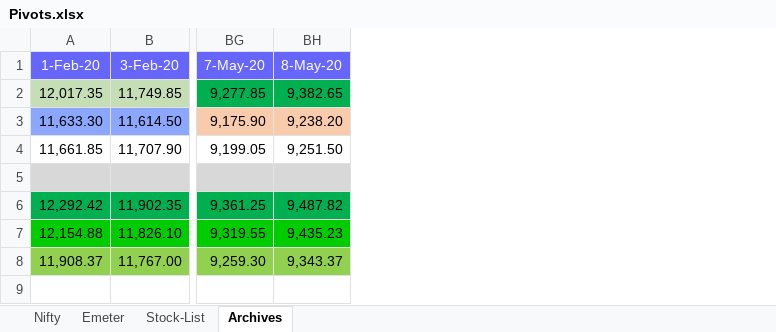
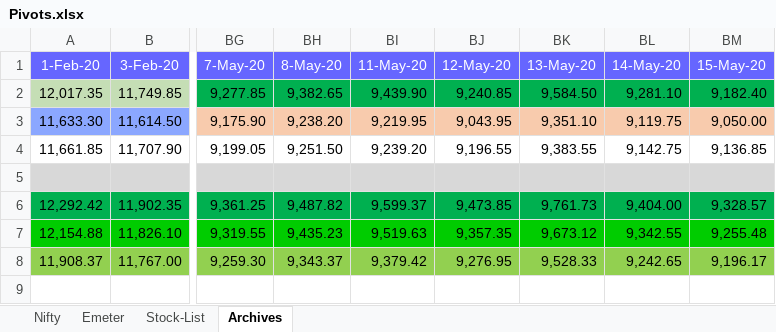
Before and after one commit to anbumaran/stocks, an Excel workbook: Pivots.xlsx, sheet Archives, drawn as a sheet; only a part is shown, gaps mark what is left out; values as stored, in another font and other column widths than the file's, no borders; the diff names each change by its address in the sheet, - before the commit and + after, or states it on an @@ line.

```diff
--- a/Pivots.xlsx (sheet Archives)
+++ b/Pivots.xlsx (sheet Archives)
+column BI (11-May-20), rows 2-8: 9,439.90 | 9,219.95 | 9,239.20 |  | 9,599.37 | 9,519.63 | 9,379.42
+column BJ (12-May-20), rows 2-8: 9,240.85 | 9,043.95 | 9,196.55 |  | 9,473.85 | 9,357.35 | 9,276.95
+column BK (13-May-20), rows 2-8: 9,584.50 | 9,351.10 | 9,383.55 |  | 9,761.73 | 9,673.12 | 9,528.33
+column BL (14-May-20), rows 2-8: 9,281.10 | 9,119.75 | 9,142.75 |  | 9,404.00 | 9,342.55 | 9,242.65
+column BM (15-May-20), rows 2-8: 9,182.40 | 9,050.00 | 9,136.85 |  | 9,328.57 | 9,255.48 | 9,196.17
```
Also changed, not shown: sheet Nifty, formulas that keep their value.
